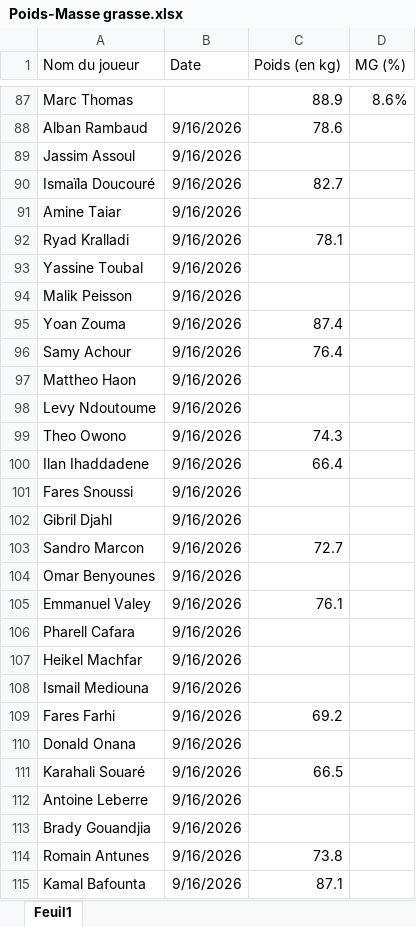
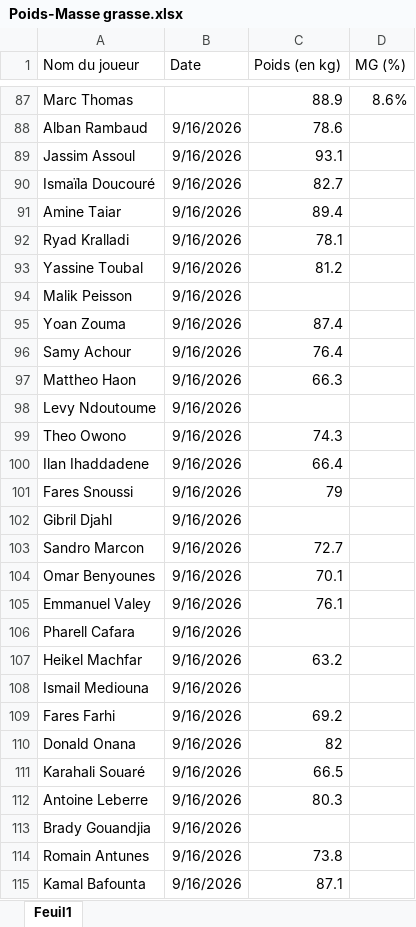
Before and after one commit to Chris15100/lld-app, an Excel workbook: data/2026-2027/Poids-Masse grasse.xlsx, sheet Feuil1, drawn as a sheet; only a part is shown, gaps mark what is left out; values as stored, in another font and other column widths than the file's, no borders; the diff names each change by its address in the sheet, - before the commit and + after, or states it on an @@ line.

```diff
--- a/data/2026-2027/Poids-Masse grasse.xlsx (sheet Feuil1)
+++ b/data/2026-2027/Poids-Masse grasse.xlsx (sheet Feuil1)
-C89 (Poids (en kg)): (empty)
+C89 (Poids (en kg)): 93.1
-C91 (Poids (en kg)): (empty)
+C91 (Poids (en kg)): 89.4
-C93 (Poids (en kg)): (empty)
+C93 (Poids (en kg)): 81.2
-C97 (Poids (en kg)): (empty)
+C97 (Poids (en kg)): 66.3
-C101 (Poids (en kg)): (empty)
+C101 (Poids (en kg)): 79
-C104 (Poids (en kg)): (empty)
+C104 (Poids (en kg)): 70.1
-C107 (Poids (en kg)): (empty)
+C107 (Poids (en kg)): 63.2
-C110 (Poids (en kg)): (empty)
+C110 (Poids (en kg)): 82
-C112 (Poids (en kg)): (empty)
+C112 (Poids (en kg)): 80.3
```
Also changed, not shown: data/2026-2027/Gps propres catapult.xlsx, data/2026-2027/Présences.xlsx, 1 other file.
